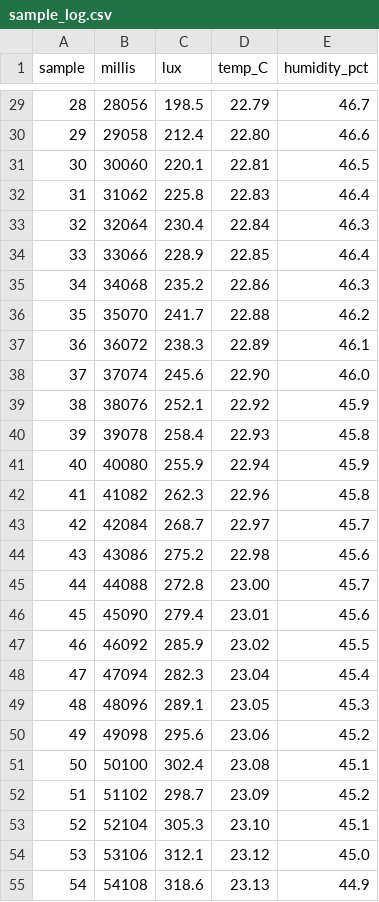
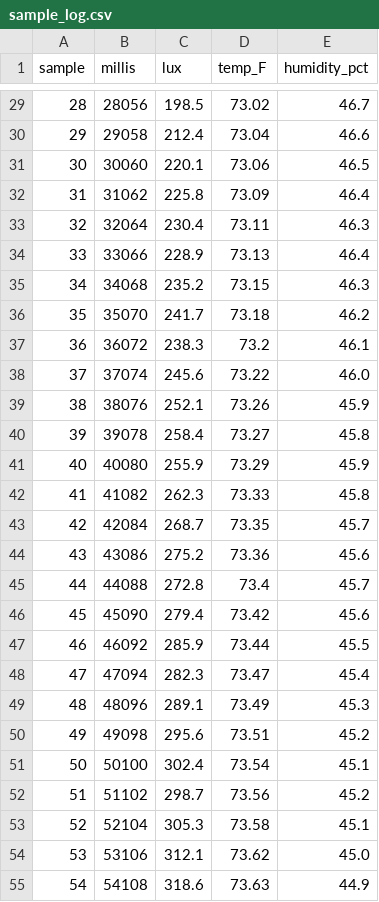
Before and after one commit to bweiss16/utah_unay, a CSV file: graph/sample_log.csv, drawn as a sheet; only a part is shown, gaps mark what is left out; the diff covers the shown part only.

```diff
--- a/graph/sample_log.csv
+++ b/graph/sample_log.csv
@@ -1 +1 @@
-sample,millis,lux,temp_C,humidity_pct
+sample,millis,lux,temp_F,humidity_pct
@@ -29,27 +29,27 @@ sample,millis,lux,temp_C,humidity_pct
-28,28056,198.5,22.79,46.7
-29,29058,212.4,22.80,46.6
-30,30060,220.1,22.81,46.5
-31,31062,225.8,22.83,46.4
-32,32064,230.4,22.84,46.3
-33,33066,228.9,22.85,46.4
-34,34068,235.2,22.86,46.3
-35,35070,241.7,22.88,46.2
-36,36072,238.3,22.89,46.1
-37,37074,245.6,22.90,46.0
-38,38076,252.1,22.92,45.9
-39,39078,258.4,22.93,45.8
-40,40080,255.9,22.94,45.9
-41,41082,262.3,22.96,45.8
-42,42084,268.7,22.97,45.7
-43,43086,275.2,22.98,45.6
-44,44088,272.8,23.00,45.7
-45,45090,279.4,23.01,45.6
-46,46092,285.9,23.02,45.5
-47,47094,282.3,23.04,45.4
-48,48096,289.1,23.05,45.3
-49,49098,295.6,23.06,45.2
-50,50100,302.4,23.08,45.1
-51,51102,298.7,23.09,45.2
-52,52104,305.3,23.10,45.1
-53,53106,312.1,23.12,45.0
-54,54108,318.6,23.13,44.9
+28,28056,198.5,73.02,46.7
+29,29058,212.4,73.04,46.6
+30,30060,220.1,73.06,46.5
+31,31062,225.8,73.09,46.4
+32,32064,230.4,73.11,46.3
+33,33066,228.9,73.13,46.4
+34,34068,235.2,73.15,46.3
+35,35070,241.7,73.18,46.2
+36,36072,238.3,73.2,46.1
+37,37074,245.6,73.22,46.0
+38,38076,252.1,73.26,45.9
+39,39078,258.4,73.27,45.8
+40,40080,255.9,73.29,45.9
+41,41082,262.3,73.33,45.8
+42,42084,268.7,73.35,45.7
+43,43086,275.2,73.36,45.6
+44,44088,272.8,73.4,45.7
+45,45090,279.4,73.42,45.6
+46,46092,285.9,73.44,45.5
+47,47094,282.3,73.47,45.4
+48,48096,289.1,73.49,45.3
+49,49098,295.6,73.51,45.2
+50,50100,302.4,73.54,45.1
+51,51102,298.7,73.56,45.2
+52,52104,305.3,73.58,45.1
+53,53106,312.1,73.62,45.0
+54,54108,318.6,73.63,44.9
```
Also changed, not shown: 123 edited cells elsewhere in this file, 9 other files.
